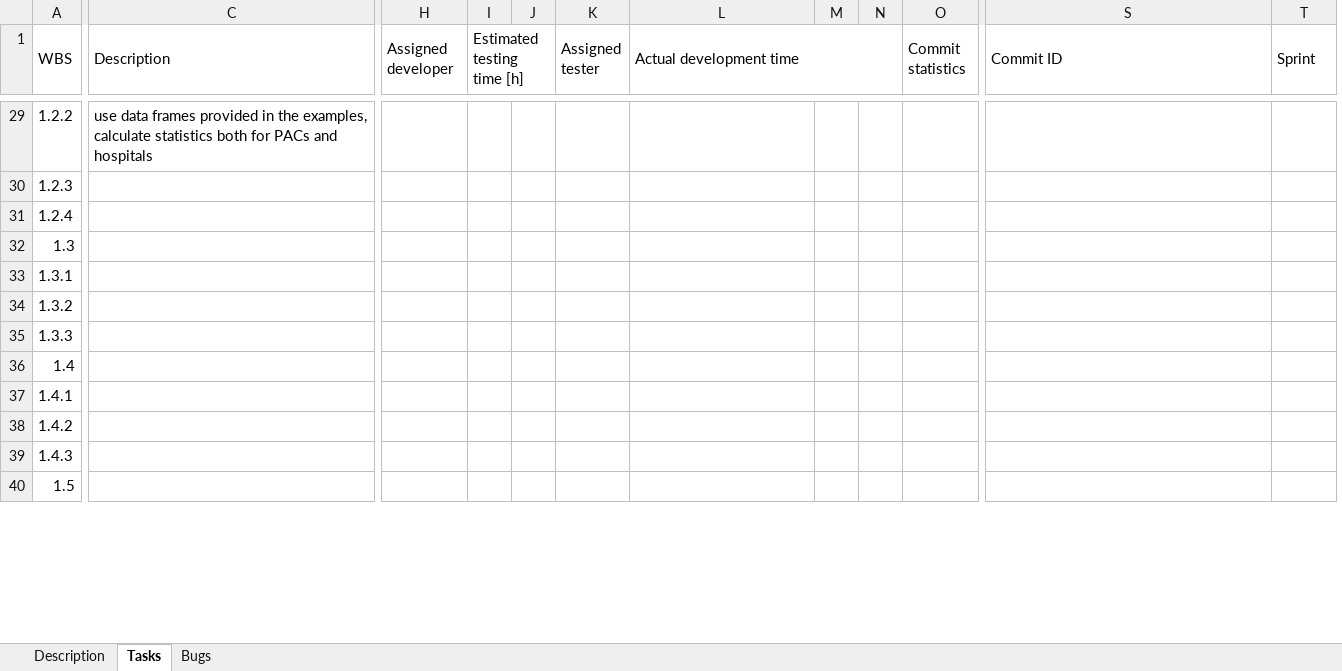
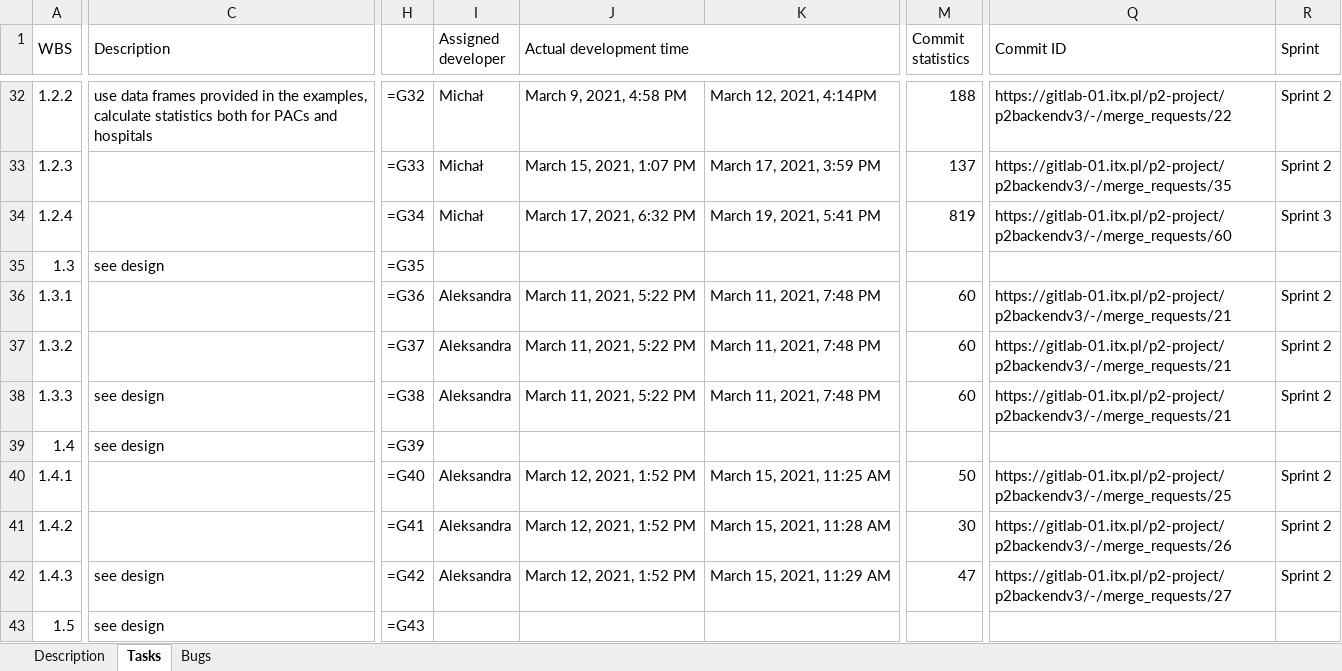
Before and after one commit to wazart0/PMt, an Excel workbook: backend/connectors/workspace/p2v3.xlsx, sheet Tasks, drawn as a sheet; only a part is shown, gaps mark what is left out; values as stored, in another font and other column widths than the file's, no cell formats; formulas without a stored value are shown as written; removed rows and columns are numbered as before the commit, all else as after; the diff covers the shown part only; the diff names each change by its address in the sheet, - before the commit and + after, or states it on an @@ line.

```diff
--- a/backend/connectors/workspace/p2v3.xlsx (sheet Tasks)
+++ b/backend/connectors/workspace/p2v3.xlsx (sheet Tasks)
+column H, rows 32-43: =G32 | =G33 | =G34 | =G35 | =G36 | =G37 | =G38 | =G39 | =G40 | =G41 | =G42 | =G43
-column I (Estimated testing time [h]), empty
-column J, empty
-column K (Assigned tester), empty
-column M, empty
-column N, empty
+column K, rows 32-42: March 12, 2021, 4:14PM | March 17, 2021, 3:59 PM | March 19, 2021, 5:41 PM |  | March 11, 2021, 7:48 PM | March 11, 2021, 7:48 PM | March 11, 2021, 7:48 PM |  | March 15, 2021, 11:25 AM | March 15, 2021, 11:28 AM | March 15, 2021, 11:29 AM
-I32:I34 (Assigned developer): (empty)
+I32:I34 (Assigned developer): Michał
-J32 (Actual development time): (empty)
+J32 (Actual development time): March 9, 2021, 4:58 PM
-M32 (Commit statistics): (empty)
+M32 (Commit statistics): 188
-Q32 (Commit ID): (empty)
+Q32 (Commit ID): https://gitlab-01.itx.pl/p2-project/p2backendv3/-/merge_requests/22
-R32:R33 (Sprint): (empty)
+R32:R33 (Sprint): Sprint 2
-J33 (Actual development time): (empty)
+J33 (Actual development time): March 15, 2021, 1:07 PM
-M33 (Commit statistics): (empty)
+M33 (Commit statistics): 137
-Q33 (Commit ID): (empty)
+Q33 (Commit ID): https://gitlab-01.itx.pl/p2-project/p2backendv3/-/merge_requests/35
-J34 (Actual development time): (empty)
+J34 (Actual development time): March 17, 2021, 6:32 PM
-M34 (Commit statistics): (empty)
+M34 (Commit statistics): 819
-Q34 (Commit ID): (empty)
+Q34 (Commit ID): https://gitlab-01.itx.pl/p2-project/p2backendv3/-/merge_requests/60
-R34 (Sprint): (empty)
+R34 (Sprint): Sprint 3
-C35 (Description): (empty)
+C35 (Description): see design
-I36:I38 (Assigned developer): (empty)
+I36:I38 (Assigned developer): Aleksandra
-J36:J38 (Actual development time): (empty)
+J36:J38 (Actual development time): March 11, 2021, 5:22 PM
-M36:M38 (Commit statistics): (empty)
+M36:M38 (Commit statistics): 60
-Q36:Q38 (Commit ID): (empty)
+Q36:Q38 (Commit ID): https://gitlab-01.itx.pl/p2-project/p2backendv3/-/merge_requests/21
-R36:R38 (Sprint): (empty)
+R36:R38 (Sprint): Sprint 2
-C38:C39 (Description): (empty)
+C38:C39 (Description): see design
-I40:I42 (Assigned developer): (empty)
+I40:I42 (Assigned developer): Aleksandra
-J40:J42 (Actual development time): (empty)
+J40:J42 (Actual development time): March 12, 2021, 1:52 PM
-M40 (Commit statistics): (empty)
+M40 (Commit statistics): 50
-Q40 (Commit ID): (empty)
+Q40 (Commit ID): https://gitlab-01.itx.pl/p2-project/p2backendv3/-/merge_requests/25
-R40:R42 (Sprint): (empty)
+R40:R42 (Sprint): Sprint 2
-M41 (Commit statistics): (empty)
+M41 (Commit statistics): 30
-Q41 (Commit ID): (empty)
+Q41 (Commit ID): https://gitlab-01.itx.pl/p2-project/p2backendv3/-/merge_requests/26
-C42:C43 (Description): (empty)
+C42:C43 (Description): see design
-M42 (Commit statistics): (empty)
+M42 (Commit statistics): 47
-Q42 (Commit ID): (empty)
+Q42 (Commit ID): https://gitlab-01.itx.pl/p2-project/p2backendv3/-/merge_requests/27
```
Also changed, not shown: 126 added rows, 21 removed rows, 3 added columns, 2 removed columns, 153 edited cells and merged cells elsewhere in this sheet, sheet Bugs, sheet Description, cell formats, 8 other files.
